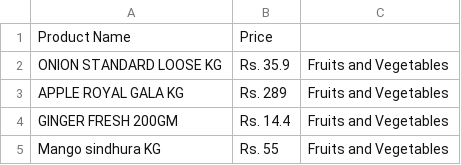
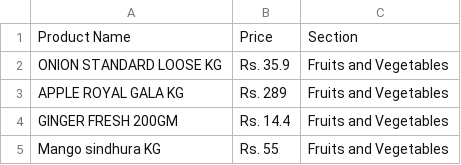
Before and after one commit to Corruption13/bismi_scraper, a CSV file: sample_output.csv, drawn as a sheet; only a part is shown.

Commit message:
Update sample_output.csv

```diff
--- a/sample_output.csv
+++ b/sample_output.csv
@@ -1,2 +1,2 @@
-Product Name, Price
+Product Name, Price, Section
 ONION STANDARD LOOSE KG, Rs. 35.9, Fruits and Vegetables
```
